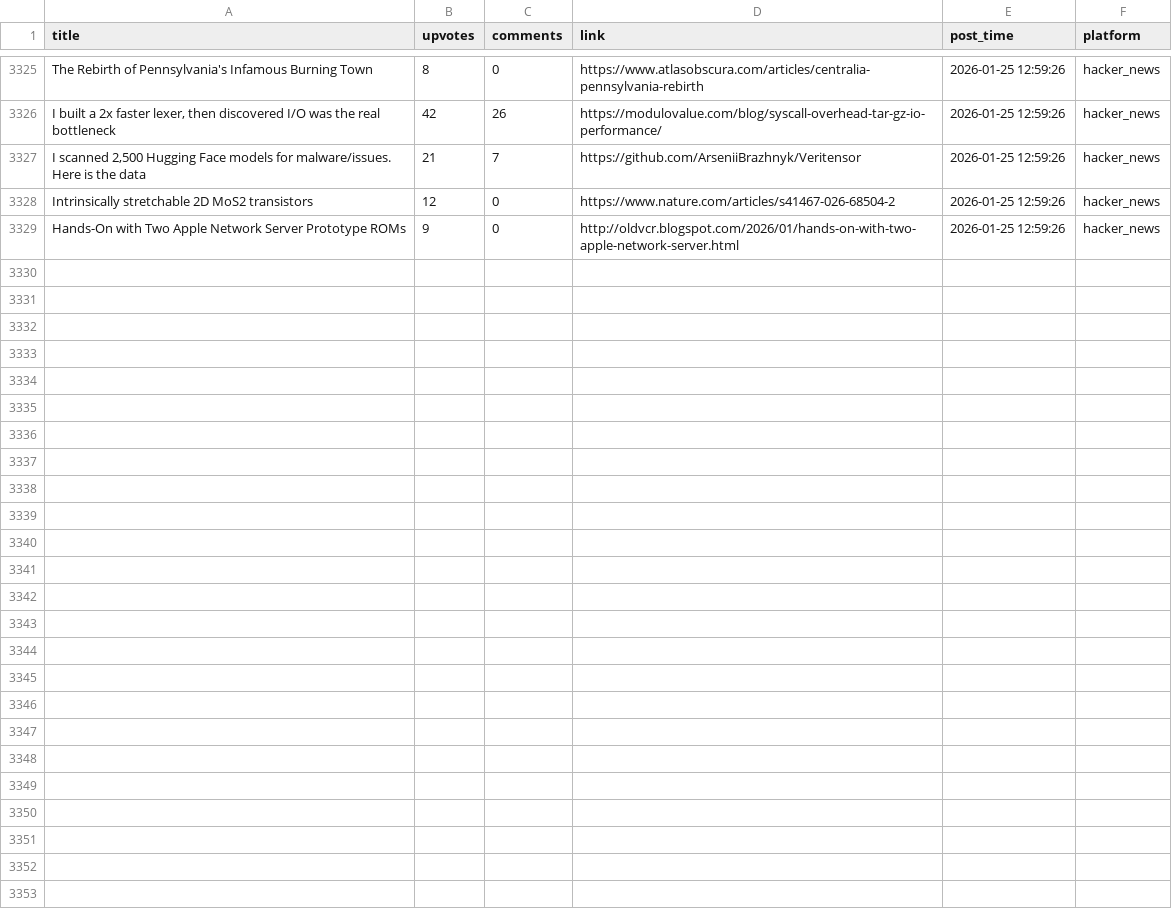
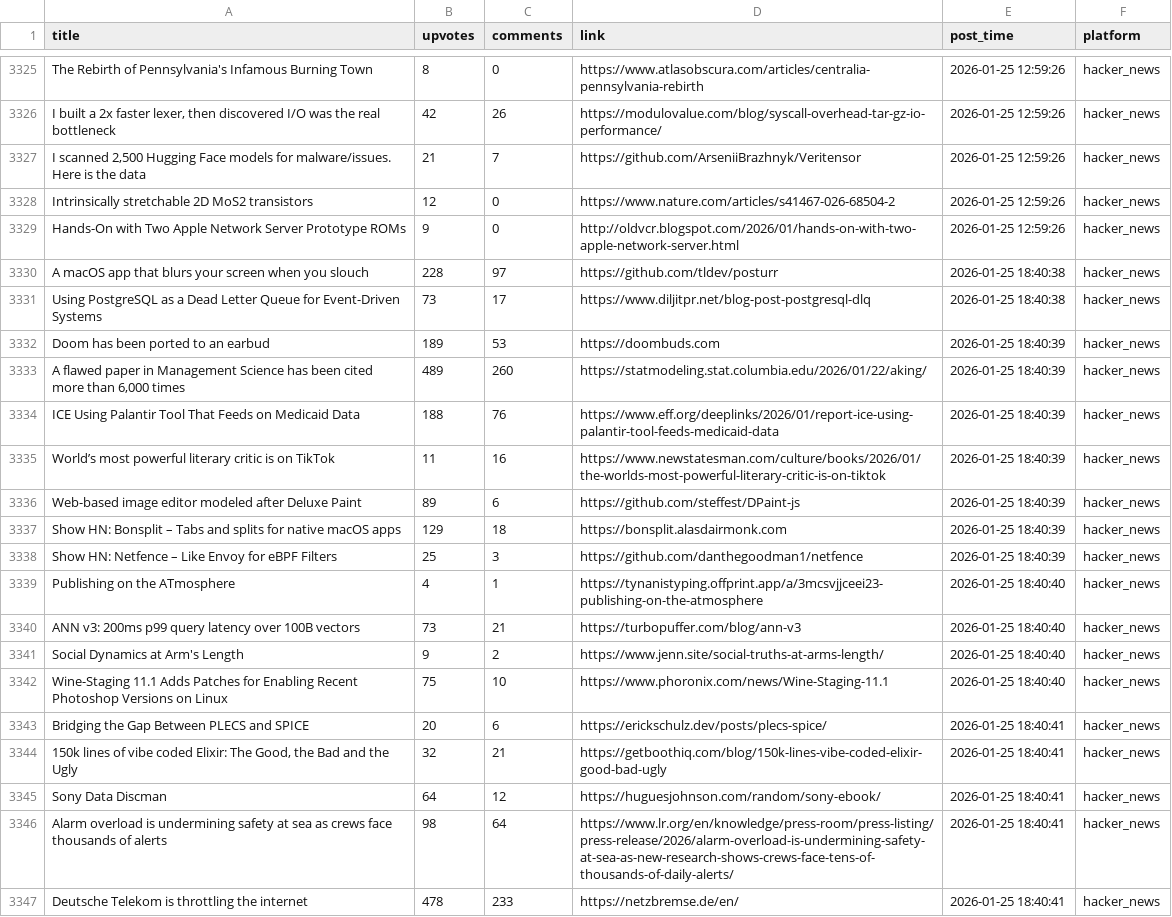
Before and after one commit to codemmaann/web-scrapping-project, a CSV file: clean_data/hn_cleaned.csv, drawn as a sheet; only a part is shown, gaps mark what is left out.

```diff
--- a/clean_data/hn_cleaned.csv
+++ b/clean_data/hn_cleaned.csv
@@ -3329 +3329,19 @@ Intrinsically stretchable 2D MoS2 transistors,12,0,https://www.nature.com/articl
 Hands-On with Two Apple Network Server Prototype ROMs,9,0,http://oldvcr.blogspot.com/2026/01/hands-on-with-two-apple-network-server.html,2026-01-25 12:59:26,hacker_news
+A macOS app that blurs your screen when you slouch,228,97,https://github.com/tldev/posturr,2026-01-25 18:40:38,hacker_news
+Using PostgreSQL as a Dead Letter Queue for Event-Driven Systems,73,17,https://www.diljitpr.net/blog-post-postgresql-dlq,2026-01-25 18:40:38,hacker_news
+Doom has been ported to an earbud,189,53,https://doombuds.com,2026-01-25 18:40:39,hacker_news
+"A flawed paper in Management Science has been cited more than 6,000 times",489,260,https://statmodeling.stat.columbia.edu/2026/01/22/aking/,2026-01-25 18:40:39,hacker_news
+ICE Using Palantir Tool That Feeds on Medicaid Data,188,76,https://www.eff.org/deeplinks/2026/01/report-ice-using-palantir-tool-feeds-medicaid-data,2026-01-25 18:40:39,hacker_news
+World’s most powerful literary critic is on TikTok,11,16,https://www.newstatesman.com/culture/books/2026/01/the-worlds-most-powerful-literary-critic-is-on-tiktok,2026-01-25 18:40:39,hacker_news
+Web-based image editor modeled after Deluxe Paint,89,6,https://github.com/steffest/DPaint-js,2026-01-25 18:40:39,hacker_news
+Show HN: Bonsplit – Tabs and splits for native macOS apps,129,18,https://bonsplit.alasdairmonk.com,2026-01-25 18:40:39,hacker_news
+Show HN: Netfence – Like Envoy for eBPF Filters,25,3,https://github.com/danthegoodman1/netfence,2026-01-25 18:40:39,hacker_news
+Publishing on the ATmosphere,4,1,https://tynanistyping.offprint.app/a/3mcsvjjceei23-publishing-on-the-atmosphere,2026-01-25 18:40:40,hacker_news
+ANN v3: 200ms p99 query latency over 100B vectors,73,21,https://turbopuffer.com/blog/ann-v3,2026-01-25 18:40:40,hacker_news
+Social Dynamics at Arm's Length,9,2,https://www.jenn.site/social-truths-at-arms-length/,2026-01-25 18:40:40,hacker_news
+Wine-Staging 11.1 Adds Patches for Enabling Recent Photoshop Versions on Linux,75,10,https://www.phoronix.com/news/Wine-Staging-11.1,2026-01-25 18:40:40,hacker_news
+Bridging the Gap Between PLECS and SPICE,20,6,https://erickschulz.dev/posts/plecs-spice/,2026-01-25 18:40:41,hacker_news
+"150k lines of vibe coded Elixir: The Good, the Bad and the Ugly",32,21,https://getboothiq.com/blog/150k-lines-vibe-coded-elixir-good-bad-ugly,2026-01-25 18:40:41,hacker_news
+Sony Data Discman,64,12,https://huguesjohnson.com/random/sony-ebook/,2026-01-25 18:40:41,hacker_news
+Alarm overload is undermining safety at sea as crews face thousands of alerts,98,64,https://www.lr.org/en/knowledge/press-room/press-listing/press-release/2026/alarm-overload-is-undermining-safety-at-sea-as-new-research-shows-crews-face-tens-of-thousands-of-daily-alerts/,2026-01-25 18:40:41,hacker_news
+Deutsche Telekom is throttling the internet,478,233,https://netzbremse.de/en/,2026-01-25 18:40:41,hacker_news
```
Also changed, not shown: clean_data/lobsters_clean.csv, raw_data/hn.csv, 10 other files.
